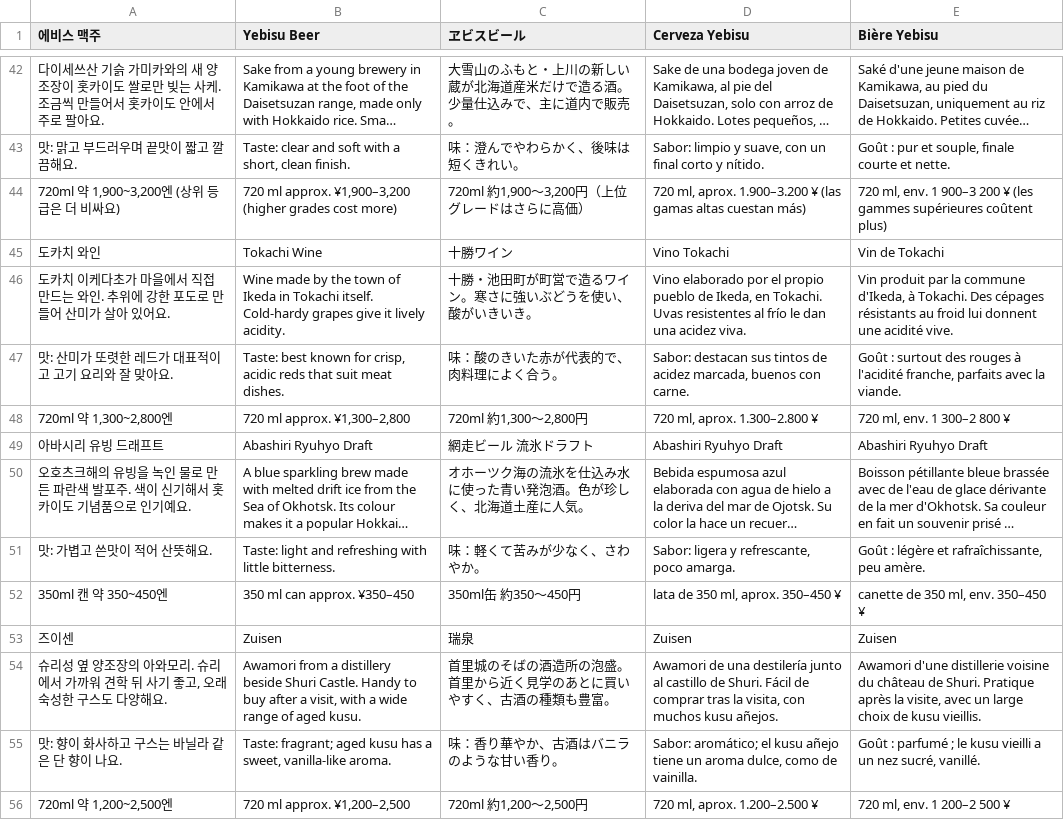
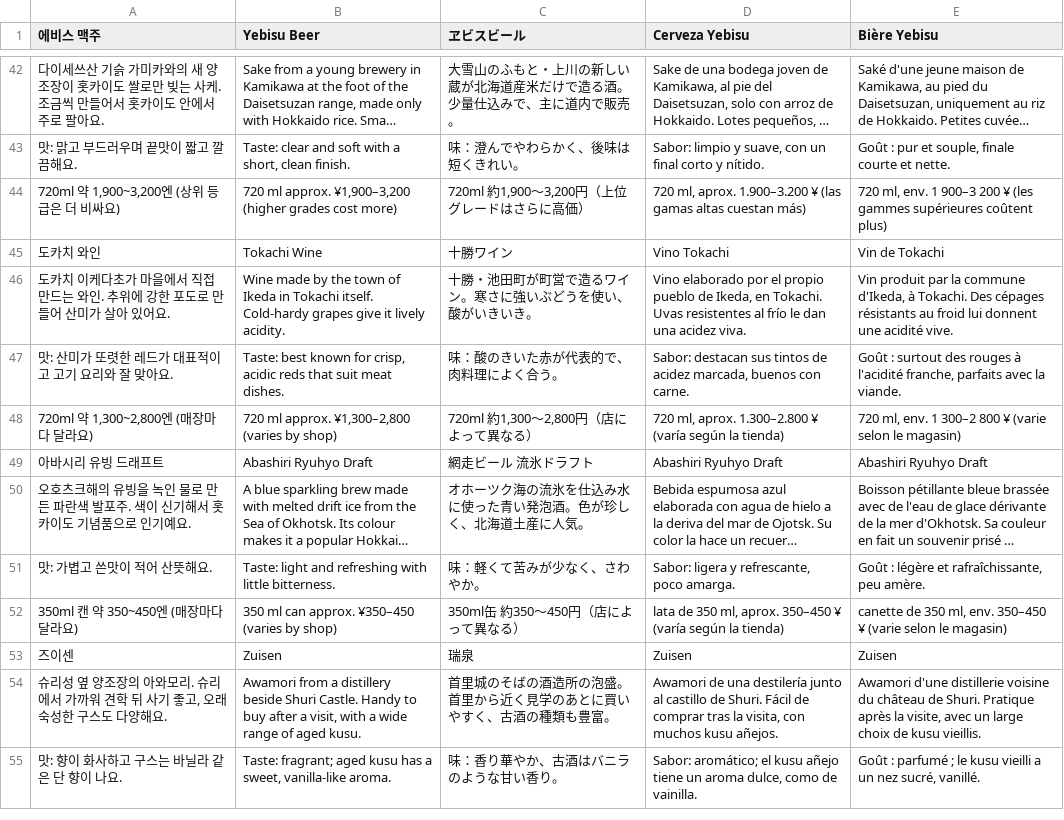
Before and after one commit to ehddud0029-tech/Nihon-Trip, a TSV file: i18n_work/tr_58.tsv, drawn as a sheet; only a part is shown, gaps mark what is left out; long unchanged cells end in …; the diff covers the shown part only.

```diff
--- a/i18n_work/tr_58.tsv
+++ b/i18n_work/tr_58.tsv
@@ -47,3 +47,3 @@
 맛: 산미가 또렷한 레드가 대표적이고 고기 요리와 잘 맞아요.	Taste: best known for crisp, acidic reds that suit meat dishes.	味：酸のきいた赤が代表的で、肉料理によく合う。	Sabor: destacan sus tintos de acidez marcada, buenos con carne.	Goût : surtout des rouges à l'acidité franche, parfaits avec la viande.
-720ml 약 1,300~2,800엔	720 ml approx. ¥1,300–2,800	720ml 約1,300〜2,800円	720 ml, aprox. 1.300–2.800 ¥	720 ml, env. 1 300–2 800 ¥
+720ml 약 1,300~2,800엔 (매장마다 달라요)	720 ml approx. ¥1,300–2,800 (varies by shop)	720ml 約1,300〜2,800円（店によって異なる）	720 ml, aprox. 1.300–2.800 ¥ (varía según la tienda)	720 ml, env. 1 300–2 800 ¥ (varie selon le magasin)
 아바시리 유빙 드래프트	Abashiri Ryuhyo Draft	網走ビール 流氷ドラフト	Abashiri Ryuhyo Draft	Abashiri Ryuhyo Draft
@@ -51,3 +51,3 @@
 맛: 가볍고 쓴맛이 적어 산뜻해요.	Taste: light and refreshing with little bitterness.	味：軽くて苦みが少なく、さわやか。	Sabor: ligera y refrescante, poco amarga.	Goût : légère et rafraîchissante, peu amère.
-350ml 캔 약 350~450엔	350 ml can approx. ¥350–450	350ml缶 約350〜450円	lata de 350 ml, aprox. 350–450 ¥	canette de 350 ml, env. 350–450 ¥
+350ml 캔 약 350~450엔 (매장마다 달라요)	350 ml can approx. ¥350–450 (varies by shop)	350ml缶 約350〜450円（店によって異なる）	lata de 350 ml, aprox. 350–450 ¥ (varía según la tienda)	canette de 350 ml, env. 350–450 ¥ (varie selon le magasin)
 즈이센	Zuisen	瑞泉	Zuisen	Zuisen
@@ -55,2 +55 @@
 맛: 향이 화사하고 구스는 바닐라 같은 단 향이 나요.	Taste: fragrant; aged kusu has a sweet, vanilla-like aroma.	味：香り華やか、古酒はバニラのような甘い香り。	Sabor: aromático; el kusu añejo tiene un aroma dulce, como de vainilla.	Goût : parfumé ; le kusu vieilli a un nez sucré, vanillé.
-720ml 약 1,200~2,500엔	720 ml approx. ¥1,200–2,500	720ml 約1,200〜2,500円	720 ml, aprox. 1.200–2.500 ¥	720 ml, env. 1 200–2 500 ¥
```
Also changed, not shown: 9 added rows and 8 removed rows elsewhere in this file, i18n_work/th_59.tsv, i18n_work/zh_59.tsv, 18 other files.
